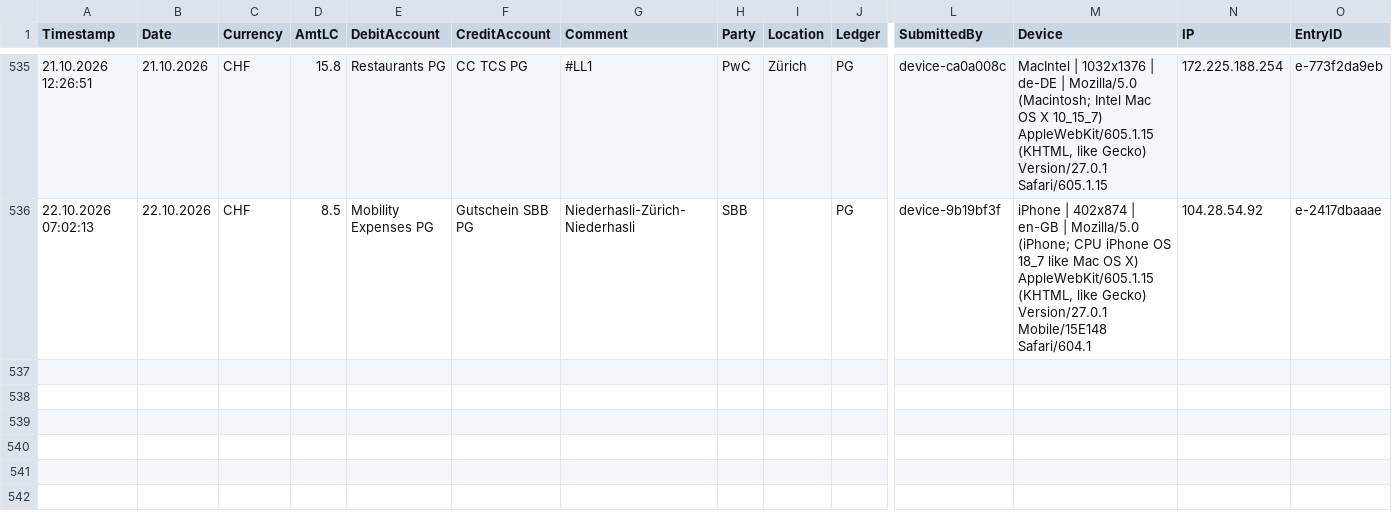
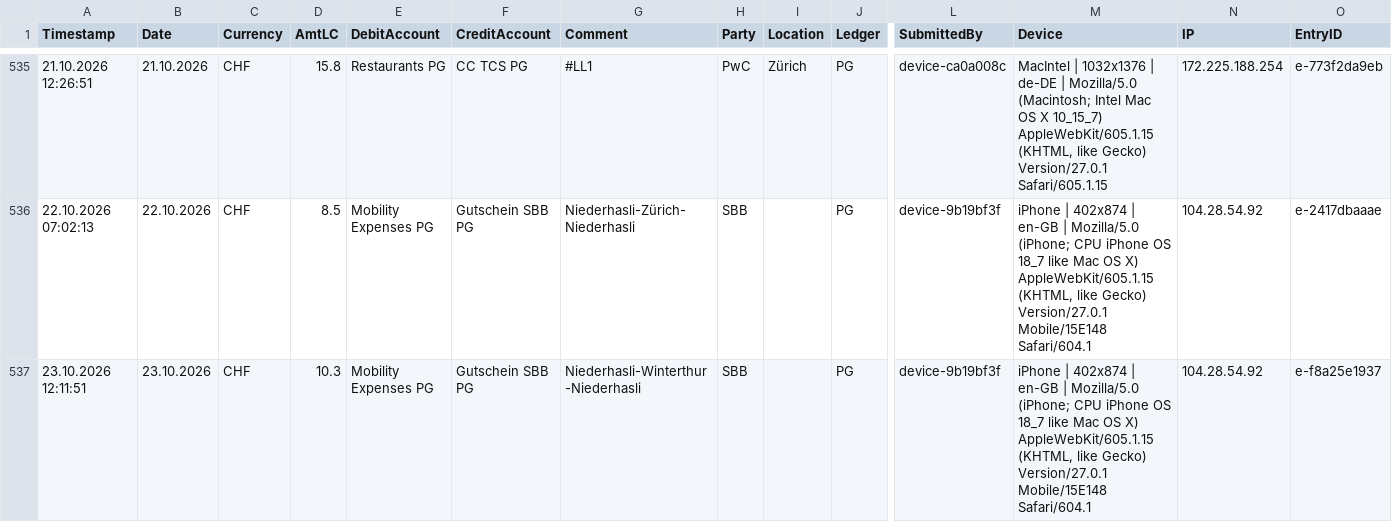
Before and after one commit to Munotstadt/accountingdatacollector, a CSV file: accounting_entries.csv, drawn as a sheet; only a part is shown, gaps mark what is left out; rows hold the shown columns only; the diff names each change by its address in the sheet, - before the commit and + after, or states it on an @@ line.

Commit message:
Add ledger entry 23.10.2026 · SBB · CHF 10.3

```diff
--- a/accounting_entries.csv
+++ b/accounting_entries.csv
+row 537: 23.10.2026 12:11:51 | 23.10.2026 | CHF | 10.3 | Mobility Expenses PG | Gutschein SBB PG | Niederhasli-Winterthur-Niederhasli | SBB |  | PG | device-9b19bf3f | iPhone | 402x874 | en-GB | Mozilla/5.0 (iPhone; CPU iPhone OS 18_7 like Mac OS X) AppleWebKit/605.1.15 (KHTML, like Gecko) Version/27.0.1 Mobile/15E148 Safari/604.1 | 104.28.54.92 | e-f8a25e1937
```
